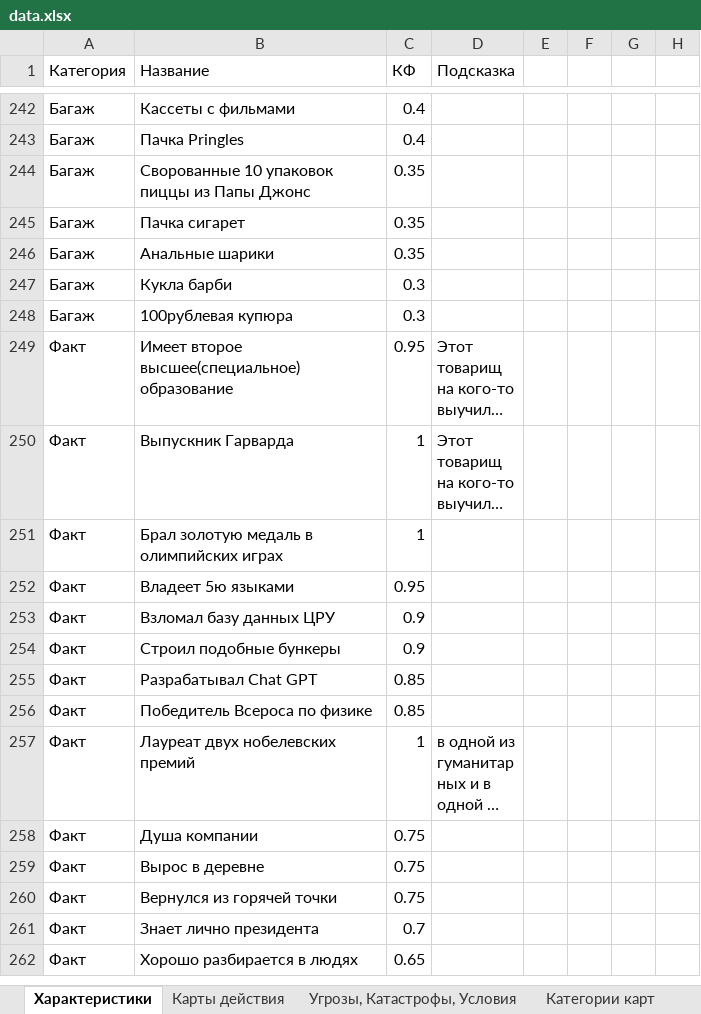
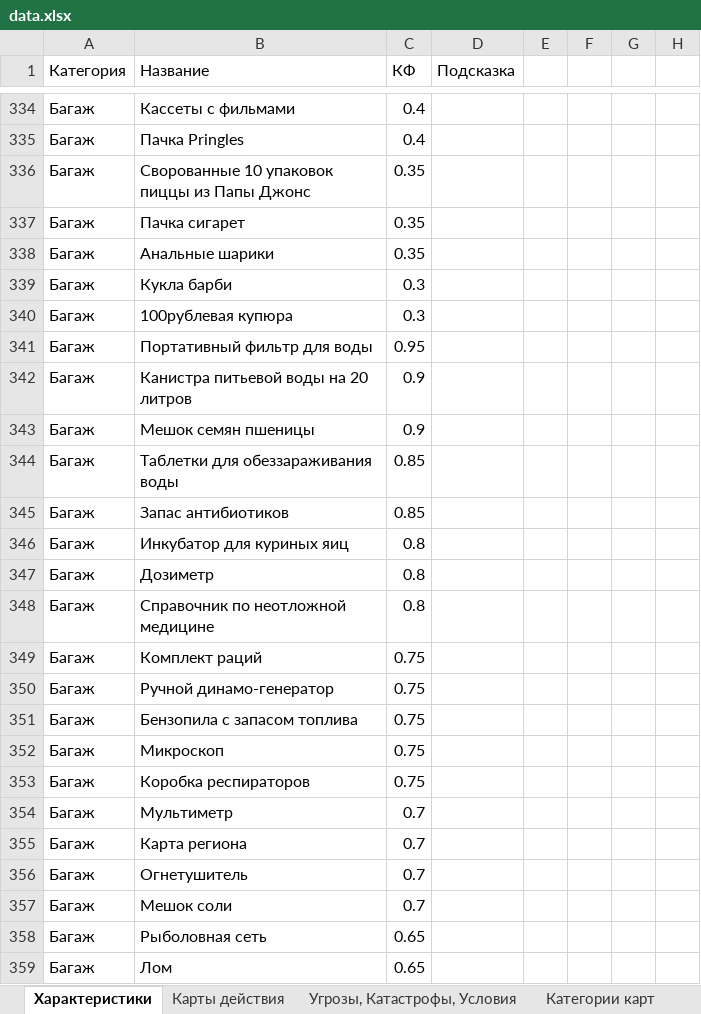
Before and after one commit to A1exanderKorn/bunker-online, an Excel workbook: server/data.xlsx, sheet Характеристики, drawn as a sheet; only a part is shown, gaps mark what is left out; the shorter side is filled out with more unchanged rows; long unchanged cells end in …; values as stored, in another font and other column widths than the file's, no borders; the diff covers the shown part only; the diff names each change by its address in the sheet, - before the commit and + after, or states it on an @@ line.

```diff
--- a/server/data.xlsx (sheet Характеристики)
+++ b/server/data.xlsx (sheet Характеристики)
+row 341: Багаж | Портативный фильтр для воды | 0.95
+row 342: Багаж | Канистра питьевой воды на 20 литров | 0.9
+row 343: Багаж | Мешок семян пшеницы | 0.9
+row 344: Багаж | Таблетки для обеззараживания воды | 0.85
+row 345: Багаж | Запас антибиотиков | 0.85
+row 346: Багаж | Инкубатор для куриных яиц | 0.8
+row 347: Багаж | Дозиметр | 0.8
+row 348: Багаж | Справочник по неотложной медицине | 0.8
+row 349: Багаж | Комплект раций | 0.75
+row 350: Багаж | Ручной динамо-генератор | 0.75
+row 351: Багаж | Бензопила с запасом топлива | 0.75
+row 352: Багаж | Микроскоп | 0.75
+row 353: Багаж | Коробка респираторов | 0.75
+row 354: Багаж | Мультиметр | 0.7
+row 355: Багаж | Карта региона | 0.7
+row 356: Багаж | Огнетушитель | 0.7
+row 357: Багаж | Мешок соли | 0.7
+row 358: Багаж | Рыболовная сеть | 0.65
+row 359: Багаж | Лом | 0.65
```
Also changed, not shown: 123 added rows and 2 edited cells elsewhere in this sheet, sheet Угрозы, Катастрофы, Условия, sheet Категории карт, 2 other files.
